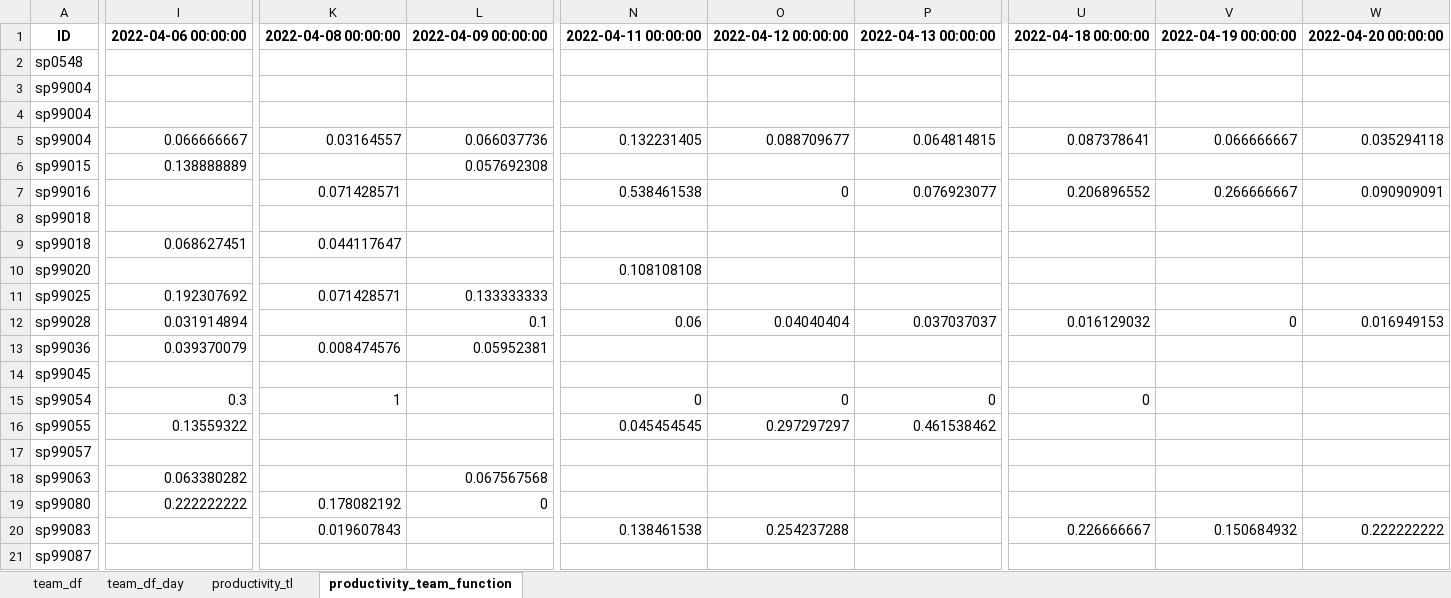
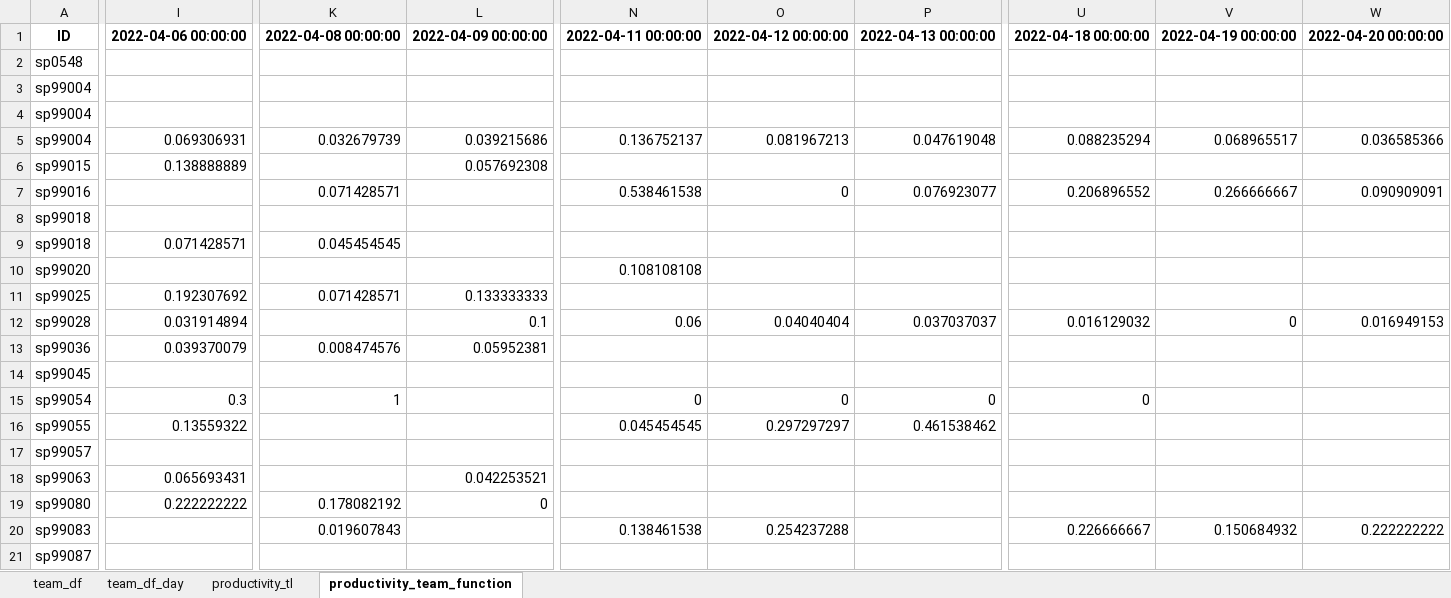
Before and after one commit to johnny890122/Incentive_prod, an Excel workbook: Output/productivity_TL_April.xlsx, sheet productivity_team_function, drawn as a sheet; only a part is shown, gaps mark what is left out; values as stored, in another font and other column widths than the file's, no borders; removed rows and columns are numbered as before the commit, all else as after; rows hold the shown columns only; the diff covers the shown part only; the diff names each change by its address in the sheet, - before the commit and + after, or states it on an @@ line.

```diff
--- a/Output/productivity_TL_April.xlsx (sheet productivity_team_function)
+++ b/Output/productivity_TL_April.xlsx (sheet productivity_team_function)
-I5: 0.066666667
+I5: 0.069306931
-K5: 0.03164557
+K5: 0.032679739
-L5: 0.066037736
+L5: 0.039215686
-N5: 0.132231405
+N5: 0.136752137
-O5: 0.088709677
+O5: 0.081967213
-P5: 0.064814815
+P5: 0.047619048
-U5: 0.087378641
+U5: 0.088235294
-V5: 0.066666667
+V5: 0.068965517
-W5: 0.035294118
+W5: 0.036585366
-row 9: sp99018 | 0.068627451 | 0.044117647
+row 9: sp99018 | 0.071428571 | 0.045454545
-row 18: sp99063 | 0.063380282 |  | 0.067567568
+row 18: sp99063 | 0.065693431 |  | 0.042253521
```
Also changed, not shown: 2 edited cells elsewhere in this sheet, sheet team_df, sheet team_df_day, sheet productivity_tl, Output/productivity_TL_April_valid.xlsx, Output/productivity_agent_April.xlsx, 24 other files.
